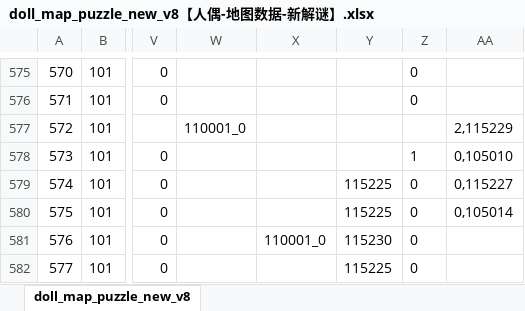
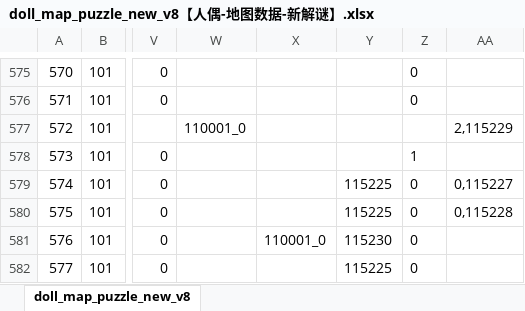
Before and after one commit to chensusu123/myfirsthub, an Excel workbook: servers/maze_main_server/conf.d/data/doll_map_puzzle_new_v8【人偶-地图数据-新解谜】.xlsx, sheet doll_map_puzzle_new_v8, drawn as a sheet; only a part is shown, gaps mark what is left out; values as stored, in another font and other column widths than the file's, no borders; the diff names each change by its address in the sheet, - before the commit and + after, or states it on an @@ line.

```diff
--- a/servers/maze_main_server/conf.d/data/doll_map_puzzle_new_v8【人偶-地图数据-新解谜】.xlsx (sheet doll_map_puzzle_new_v8)
+++ b/servers/maze_main_server/conf.d/data/doll_map_puzzle_new_v8【人偶-地图数据-新解谜】.xlsx (sheet doll_map_puzzle_new_v8)
-AA578: 0,105010
+AA578: (empty)
-AA580: 0,105014
+AA580: 0,115228
```
Also changed, not shown: servers/maze_main_server/conf.d/data/git_version_v8【配表版本号】.xlsx, 1 other file.
